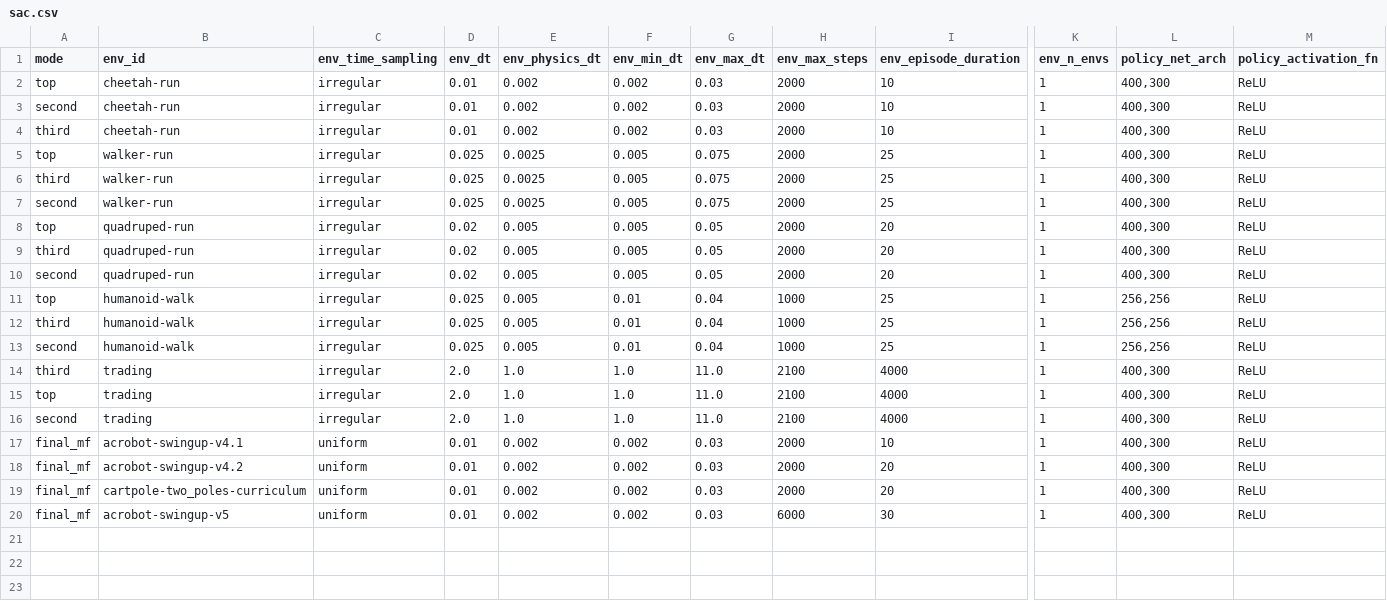
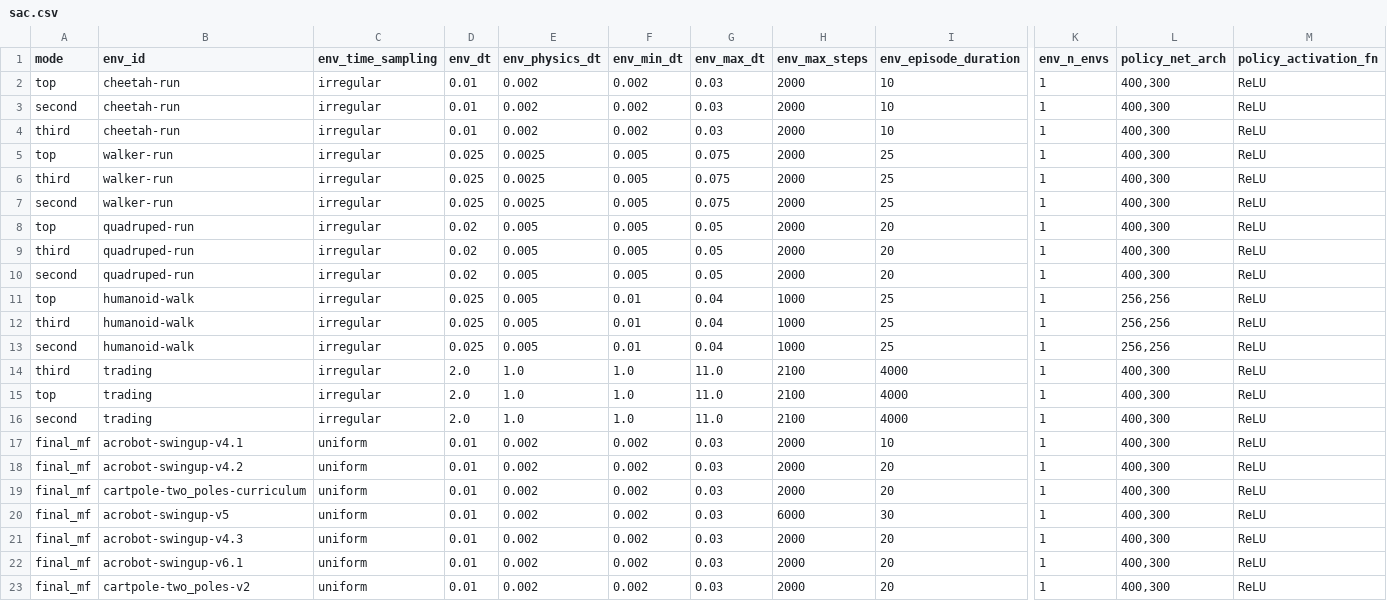
Before and after one commit to sebale16/ct-rl, a CSV file: benchmarks/hyperparams/sac.csv, drawn as a sheet; only a part is shown, gaps mark what is left out; rows hold the shown columns only; the diff names each change by its address in the sheet, - before the commit and + after, or states it on an @@ line.

Commit message:
Add mastery-gated tip-height curricula
Introduce braking-first curricula for Acrobot v4.3/v6.1 and serial double-CartPole two_poles-v2, advance stages through sustained-capture mastery, provide the v4.2 CT-SAC/CT-TD3/PPO/SAC algorithm matrix, and add v6.1 fixed-entropy ablations.

```diff
--- a/benchmarks/hyperparams/sac.csv
+++ b/benchmarks/hyperparams/sac.csv
+row 21: final_mf | acrobot-swingup-v4.3 | uniform | 0.01 | 0.002 | 0.002 | 0.03 | 2000 | 20 | 1 | 400,300 | ReLU
+row 22: final_mf | acrobot-swingup-v6.1 | uniform | 0.01 | 0.002 | 0.002 | 0.03 | 2000 | 20 | 1 | 400,300 | ReLU
+row 23: final_mf | cartpole-two_poles-v2 | uniform | 0.01 | 0.002 | 0.002 | 0.03 | 2000 | 20 | 1 | 400,300 | ReLU
```
Also changed, not shown: benchmarks/hyperparams/ct_sac.csv, benchmarks/hyperparams/ct_td3.csv, 19 other files.
